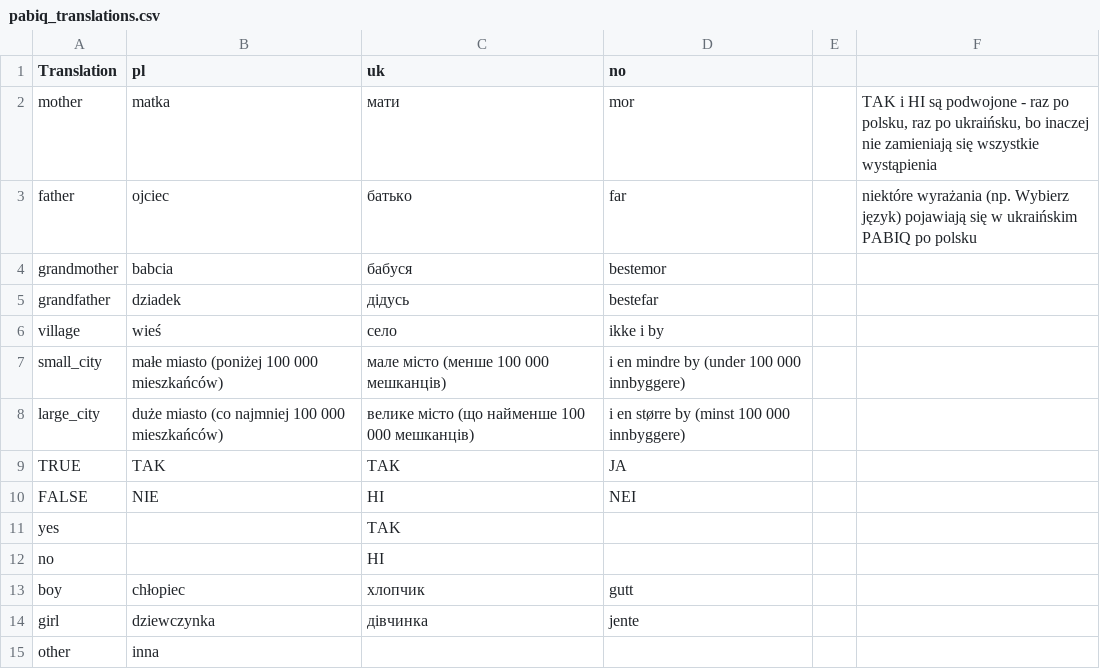
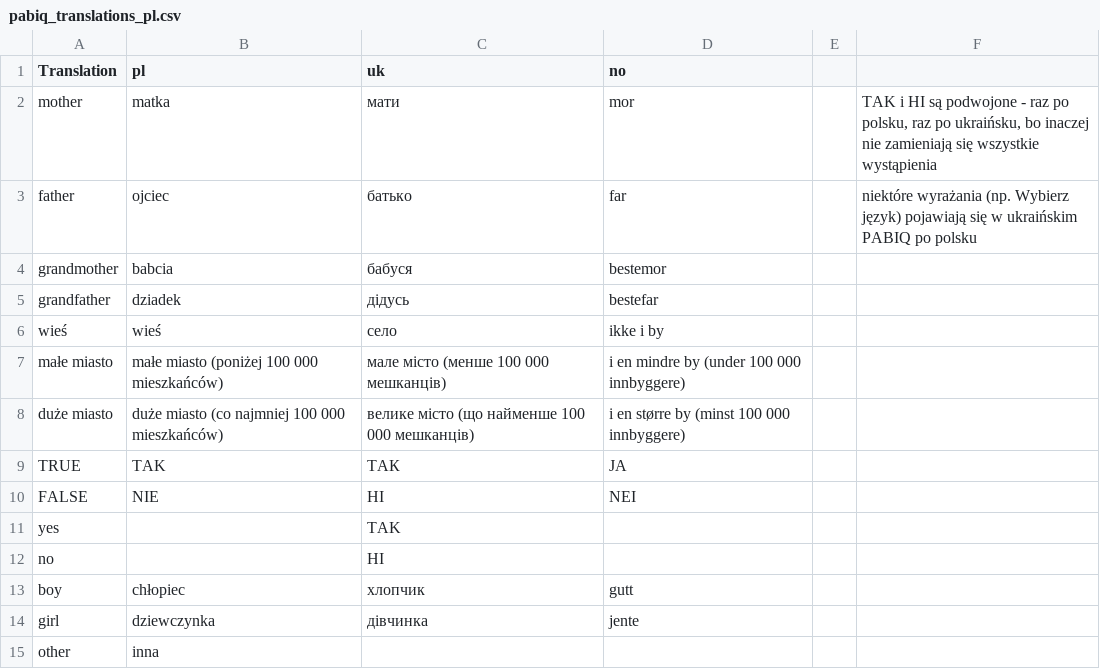
Before and after one commit to gkrajewski/Pl-CDI-III_norming, a CSV file: pabiq_translations_pl.csv (was pabiq_translations.csv), drawn as a sheet; only a part is shown.

```diff
--- a/pabiq_translations.csv
+++ b/pabiq_translations_pl.csv
@@ -5,5 +5,5 @@ grandmother,babcia,бабуся,bestemor,,
 grandfather,dziadek,дідусь,bestefar,,
-village,wieś,село,ikke i by,,
-small_city,małe miasto (poniżej 100 000 mieszkańców),мале місто (менше 100 000 мешканців),i en mindre by (under 100 000 innbyggere),,
-large_city,duże miasto (co najmniej 100 000 mieszkańców),велике місто (що найменше 100 000 мешканців),i en større by (minst 100 000 innbyggere),,
+wieś,wieś,село,ikke i by,,
+małe miasto,małe miasto (poniżej 100 000 mieszkańców),мале місто (менше 100 000 мешканців),i en mindre by (under 100 000 innbyggere),,
+duże miasto,duże miasto (co najmniej 100 000 mieszkańców),велике місто (що найменше 100 000 мешканців),i en større by (minst 100 000 innbyggere),,
 TRUE,TAK,ТАК,JA,,
```
Also changed, not shown: pabiq_labels_cdi3pl.csv, voivodeships.csv, 5 other files.
